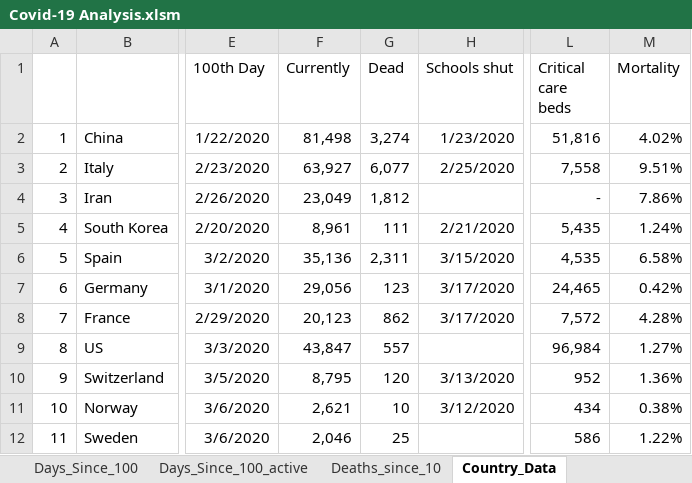
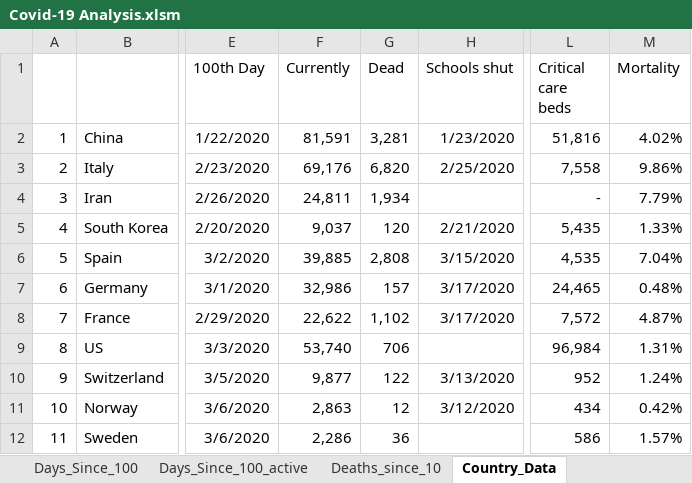
Before and after one commit to achie188/COVID-19, an Excel workbook: Analysis/Covid-19 Analysis.xlsm, sheet Country_Data, drawn as a sheet; only a part is shown, gaps mark what is left out; values as stored, in another font and other column widths than the file's, no borders; the diff covers the shown part only; the diff names each change by its address in the sheet, - before the commit and + after, or states it on an @@ line.

```diff
--- a/Analysis/Covid-19 Analysis.xlsm (sheet Country_Data)
+++ b/Analysis/Covid-19 Analysis.xlsm (sheet Country_Data)
-F2 (Currently): 81,498
+F2 (Currently): 81,591
-G2 (Dead): 3,274
+G2 (Dead): 3,281
-F3 (Currently): 63,927
+F3 (Currently): 69,176
-G3 (Dead): 6,077
+G3 (Dead): 6,820
-M3 (Mortality): 9.51%
+M3 (Mortality): 9.86%
-F4 (Currently): 23,049
+F4 (Currently): 24,811
-G4 (Dead): 1,812
+G4 (Dead): 1,934
-M4 (Mortality): 7.86%
+M4 (Mortality): 7.79%
-F5 (Currently): 8,961
+F5 (Currently): 9,037
-G5 (Dead): 111
+G5 (Dead): 120
-M5 (Mortality): 1.24%
+M5 (Mortality): 1.33%
-F6 (Currently): 35,136
+F6 (Currently): 39,885
-G6 (Dead): 2,311
+G6 (Dead): 2,808
-M6 (Mortality): 6.58%
+M6 (Mortality): 7.04%
-F7 (Currently): 29,056
+F7 (Currently): 32,986
-G7 (Dead): 123
+G7 (Dead): 157
-M7 (Mortality): 0.42%
+M7 (Mortality): 0.48%
-F8 (Currently): 20,123
+F8 (Currently): 22,622
-G8 (Dead): 862
+G8 (Dead): 1,102
-M8 (Mortality): 4.28%
+M8 (Mortality): 4.87%
-F9 (Currently): 43,847
+F9 (Currently): 53,740
-G9 (Dead): 557
+G9 (Dead): 706
-M9 (Mortality): 1.27%
+M9 (Mortality): 1.31%
-F10 (Currently): 8,795
+F10 (Currently): 9,877
-G10 (Dead): 120
+G10 (Dead): 122
-M10 (Mortality): 1.36%
+M10 (Mortality): 1.24%
-F11 (Currently): 2,621
+F11 (Currently): 2,863
-G11 (Dead): 10
+G11 (Dead): 12
-M11 (Mortality): 0.38%
+M11 (Mortality): 0.42%
-F12 (Currently): 2,046
+F12 (Currently): 2,286
-G12 (Dead): 25
+G12 (Dead): 36
-M12 (Mortality): 1.22%
+M12 (Mortality): 1.57%
```
Also changed, not shown: 233 edited cells and cell formats elsewhere in this sheet, sheet Projections_Data, sheet Days_Since_100, sheet Days_Since_100_active, sheet Deaths_since_10, sheet Country_Rates, sheet Projections, 1 more sheet, hidden cells, charts or pictures.
